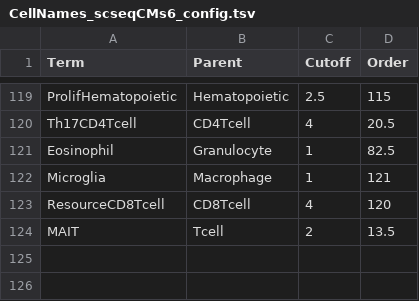
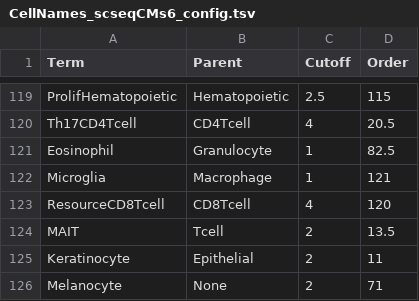
Before and after one commit to bedapub/besca, a TSV file: besca/datasets/genesets/CellNames_scseqCMs6_config.tsv, drawn as a sheet; only a part is shown, gaps mark what is left out.

Commit message:
Added keratinocyte and melanocyte sig and fixed neutrophil #289

```diff
--- a/besca/datasets/genesets/CellNames_scseqCMs6_config.tsv
+++ b/besca/datasets/genesets/CellNames_scseqCMs6_config.tsv
@@ -124 +124,3 @@ ResourceCD8Tcell	CD8Tcell	4	120
 MAIT	Tcell	2	13.5
+Keratinocyte	Epithelial	2	11
+Melanocyte	None	2	71
```
Also changed, not shown: besca/datasets/genesets/CellNames_scseqCMs6_config.mouse.tsv, 2 other files.
